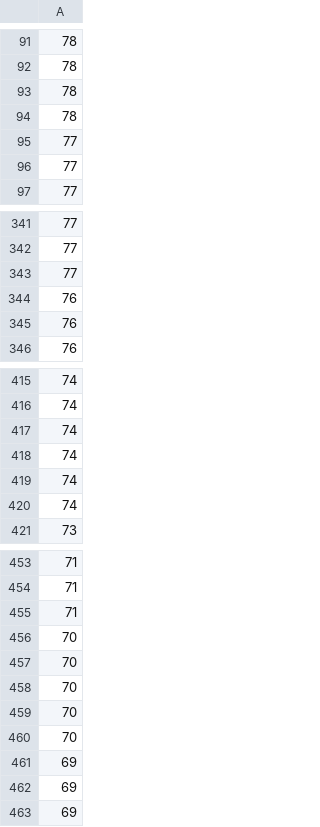
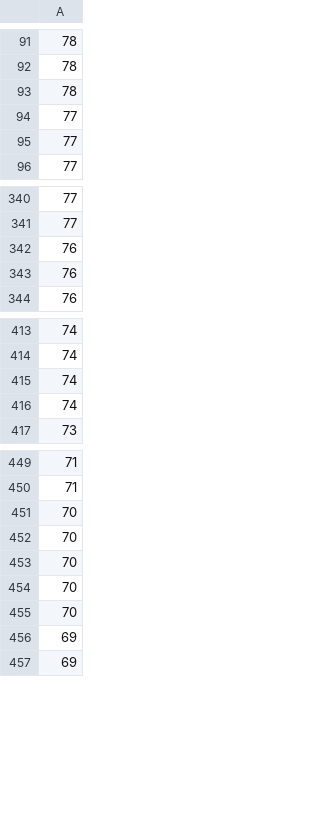
Before and after one commit to dali1999/FIFA_machineLearning, a CSV file: overall.csv, drawn as a sheet; only a part is shown, gaps mark what is left out; the diff covers the shown part only; the diff names each change by its address in the sheet, - before the commit and + after, or states it on an @@ line.

```diff
--- a/overall.csv
+++ b/overall.csv
-row 94: 78
-row 343: 77
-row 419: 74
-row 420: 74
-row 455: 71
-row 461: 69
```
Also changed, not shown: 106 removed rows elsewhere in this file, stats.csv, 1 other file.
